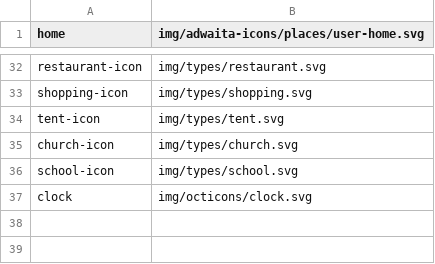
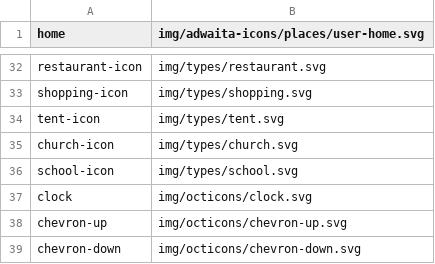
Before and after one commit to kernvalley/guide.kernvalley.us, a CSV file: _data/icons.csv, drawn as a sheet; only a part is shown, gaps mark what is left out.

Commit message:
Misc. updates
Mostly having mindor affects on structured data

```diff
--- a/_data/icons.csv
+++ b/_data/icons.csv
@@ -37 +37,3 @@ school-icon,img/types/school.svg
 clock,img/octicons/clock.svg
+chevron-up,img/octicons/chevron-up.svg
+chevron-down,img/octicons/chevron-down.svg
```
Also changed, not shown: 3 other files.
